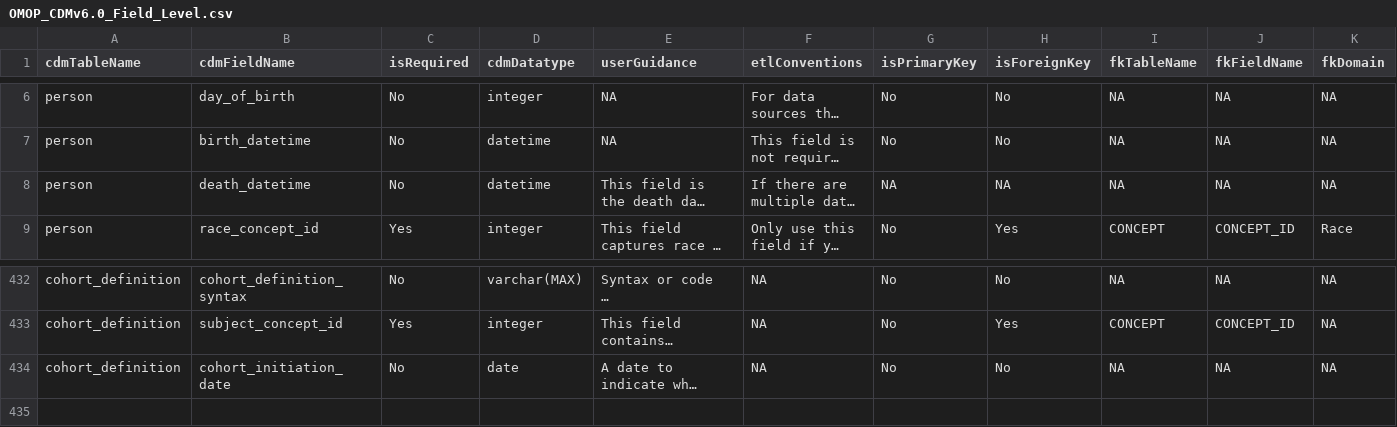
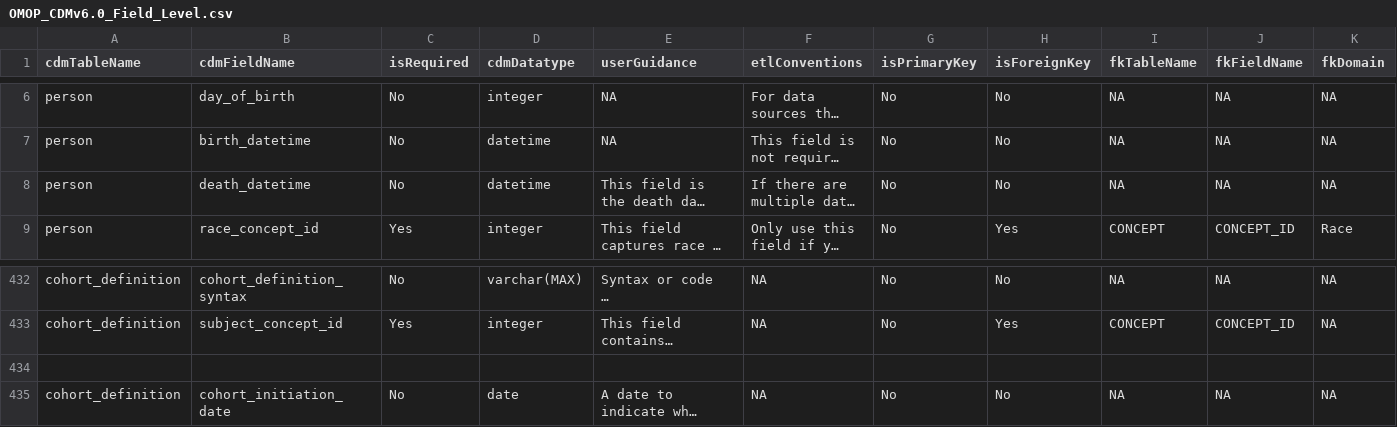
Before and after one commit to OHDSI/CommonDataModel, a CSV file: inst/csv/OMOP_CDMv6.0_Field_Level.csv, drawn as a sheet; only a part is shown, gaps mark what is left out; long unchanged cells end in …; rows hold the shown columns only; the diff names each change by its address in the sheet, - before the commit and + after, or states it on an @@ line.

Commit message:
Boolean fields set to No instead of NA.
`isPrimaryKey` and `ifForeignKey` should be `No` for `person.death_datetime` (not `NA`).

```diff
--- a/inst/csv/OMOP_CDMv6.0_Field_Level.csv
+++ b/inst/csv/OMOP_CDMv6.0_Field_Level.csv
-G8 (isPrimaryKey): NA
+G8 (isPrimaryKey): No
-H8 (isForeignKey): NA
+H8 (isForeignKey): No
+row 434: (empty)
```
